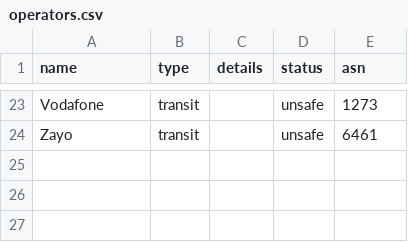
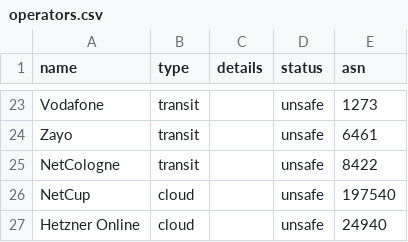
Before and after one commit to cloudflare/isbgpsafeyet.com, a CSV file: public/data/operators.csv, drawn as a sheet; only a part is shown, gaps mark what is left out; the diff names each change by its address in the sheet, - before the commit and + after, or states it on an @@ line.

Commit message:
Added new cloud providers and ISP
Added NetCologne and NetCup and Hetzner

```diff
--- a/public/data/operators.csv
+++ b/public/data/operators.csv
+row 25: NetCologne | transit |  | unsafe | 8422
+row 26: NetCup | cloud |  | unsafe | 197540
+row 27: Hetzner Online | cloud |  | unsafe | 24940
```
